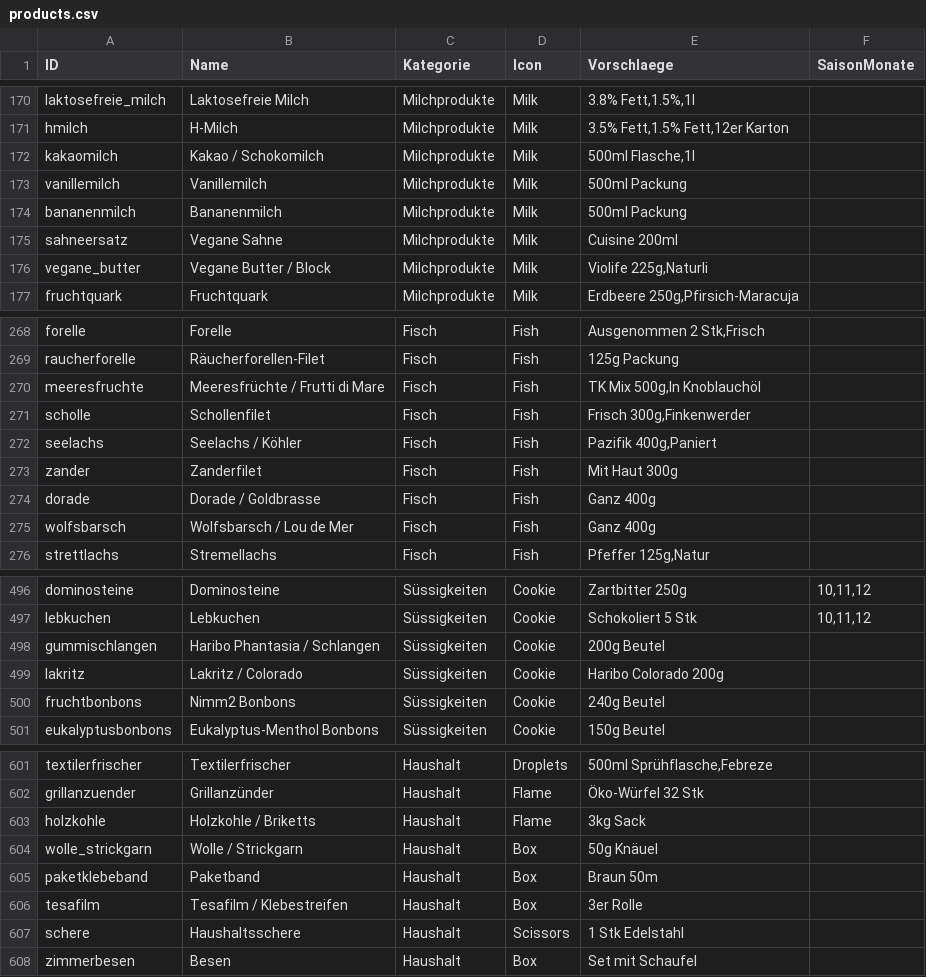
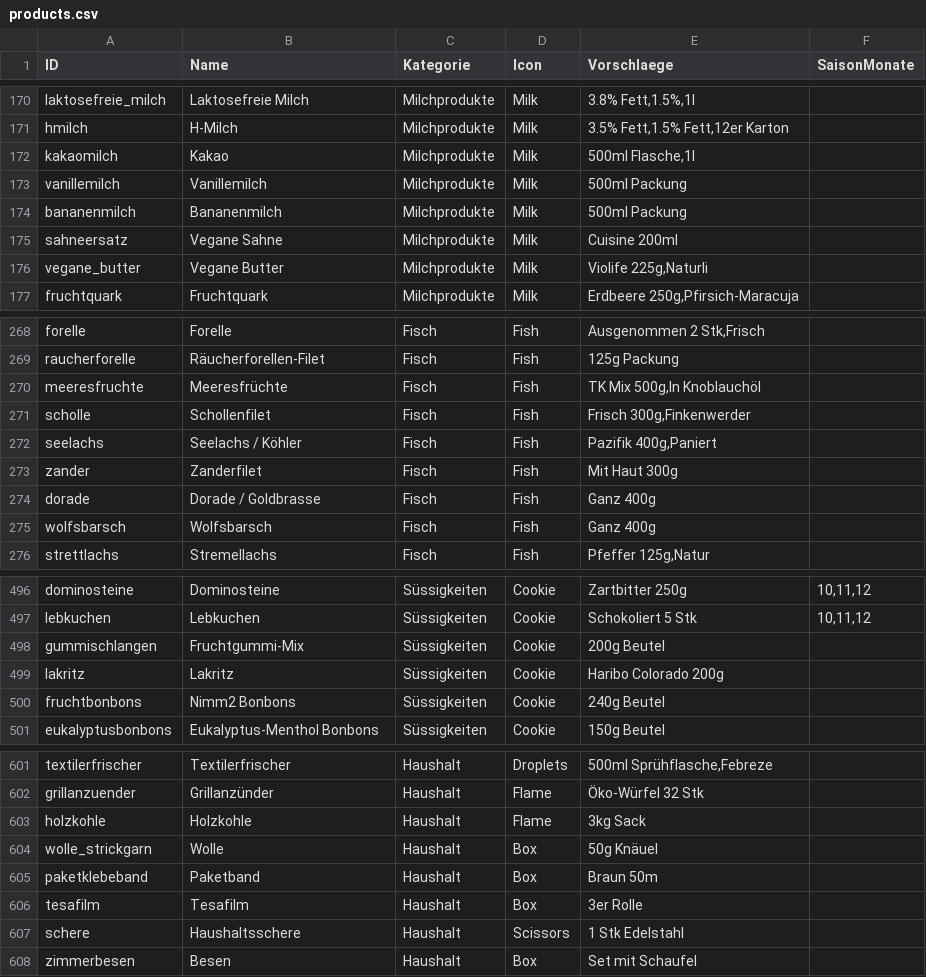
Before and after one commit to Misterwanwa/Tischplan, a CSV file: public/products.csv, drawn as a sheet; only a part is shown, gaps mark what is left out; the diff covers the shown part only.

Commit message:
refactor: unify selected product names v1.8.12

```diff
--- a/public/products.csv
+++ b/public/products.csv
@@ -171,3 +171,3 @@ laktosefreie_milch;Laktosefreie Milch;Milchprodukte;Milk;3.8% Fett,1.5%,1l;
 hmilch;H-Milch;Milchprodukte;Milk;3.5% Fett,1.5% Fett,12er Karton;
-kakaomilch;Kakao / Schokomilch;Milchprodukte;Milk;500ml Flasche,1l;
+kakaomilch;Kakao;Milchprodukte;Milk;500ml Flasche,1l;
 vanillemilch;Vanillemilch;Milchprodukte;Milk;500ml Packung;
@@ -175,3 +175,3 @@ bananenmilch;Bananenmilch;Milchprodukte;Milk;500ml Packung;
 sahneersatz;Vegane Sahne;Milchprodukte;Milk;Cuisine 200ml;
-vegane_butter;Vegane Butter / Block;Milchprodukte;Milk;Violife 225g,Naturli;
+vegane_butter;Vegane Butter;Milchprodukte;Milk;Violife 225g,Naturli;
 fruchtquark;Fruchtquark;Milchprodukte;Milk;Erdbeere 250g,Pfirsich-Maracuja;
@@ -269,3 +269,3 @@ forelle;Forelle;Fisch;Fish;Ausgenommen 2 Stk,Frisch;
 raucherforelle;Räucherforellen-Filet;Fisch;Fish;125g Packung;
-meeresfruchte;Meeresfrüchte / Frutti di Mare;Fisch;Fish;TK Mix 500g,In Knoblauchöl;
+meeresfruchte;Meeresfrüchte;Fisch;Fish;TK Mix 500g,In Knoblauchöl;
 scholle;Schollenfilet;Fisch;Fish;Frisch 300g,Finkenwerder;
@@ -274,3 +274,3 @@ zander;Zanderfilet;Fisch;Fish;Mit Haut 300g;
 dorade;Dorade / Goldbrasse;Fisch;Fish;Ganz 400g;
-wolfsbarsch;Wolfsbarsch / Lou de Mer;Fisch;Fish;Ganz 400g;
+wolfsbarsch;Wolfsbarsch;Fisch;Fish;Ganz 400g;
 strettlachs;Stremellachs;Fisch;Fish;Pfeffer 125g,Natur;
@@ -497,4 +497,4 @@ dominosteine;Dominosteine;Süssigkeiten;Cookie;Zartbitter 250g;10,11,12
 lebkuchen;Lebkuchen;Süssigkeiten;Cookie;Schokoliert 5 Stk;10,11,12
-gummischlangen;Haribo Phantasia / Schlangen;Süssigkeiten;Cookie;200g Beutel;
-lakritz;Lakritz / Colorado;Süssigkeiten;Cookie;Haribo Colorado 200g;
+gummischlangen;Fruchtgummi-Mix;Süssigkeiten;Cookie;200g Beutel;
+lakritz;Lakritz;Süssigkeiten;Cookie;Haribo Colorado 200g;
 fruchtbonbons;Nimm2 Bonbons;Süssigkeiten;Cookie;240g Beutel;
@@ -602,6 +602,6 @@ textilerfrischer;Textilerfrischer;Haushalt;Droplets;500ml Sprühflasche,Febreze;
 grillanzuender;Grillanzünder;Haushalt;Flame;Öko-Würfel 32 Stk;
-holzkohle;Holzkohle / Briketts;Haushalt;Flame;3kg Sack;
-wolle_strickgarn;Wolle / Strickgarn;Haushalt;Box;50g Knäuel;
+holzkohle;Holzkohle;Haushalt;Flame;3kg Sack;
+wolle_strickgarn;Wolle;Haushalt;Box;50g Knäuel;
 paketklebeband;Paketband;Haushalt;Box;Braun 50m;
-tesafilm;Tesafilm / Klebestreifen;Haushalt;Box;3er Rolle;
+tesafilm;Tesafilm;Haushalt;Box;3er Rolle;
 schere;Haushaltsschere;Haushalt;Scissors;1 Stk Edelstahl;
```
Also changed, not shown: 16 edited cells elsewhere in this file, 3 other files.
